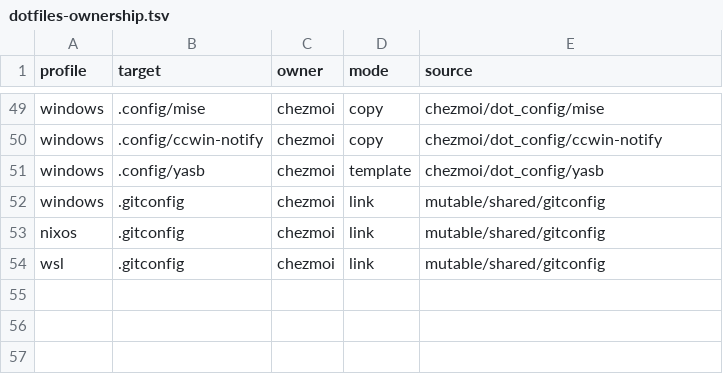
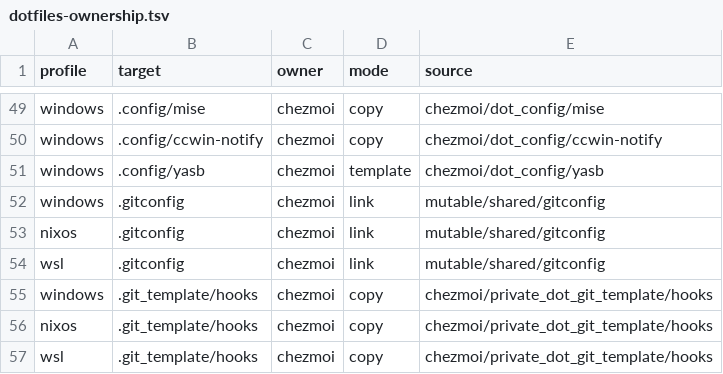
Before and after one commit to T4ko0522/dotfiles, a TSV file: docs/memo/dotfiles-ownership.tsv, drawn as a sheet; only a part is shown, gaps mark what is left out; the diff names each change by its address in the sheet, - before the commit and + after, or states it on an @@ line.

```diff
--- a/docs/memo/dotfiles-ownership.tsv
+++ b/docs/memo/dotfiles-ownership.tsv
+row 55: windows | .git_template/hooks | chezmoi | copy | chezmoi/private_dot_git_template/hooks
+row 56: nixos | .git_template/hooks | chezmoi | copy | chezmoi/private_dot_git_template/hooks
+row 57: wsl | .git_template/hooks | chezmoi | copy | chezmoi/private_dot_git_template/hooks
```
Also changed, not shown: 10 other files.
